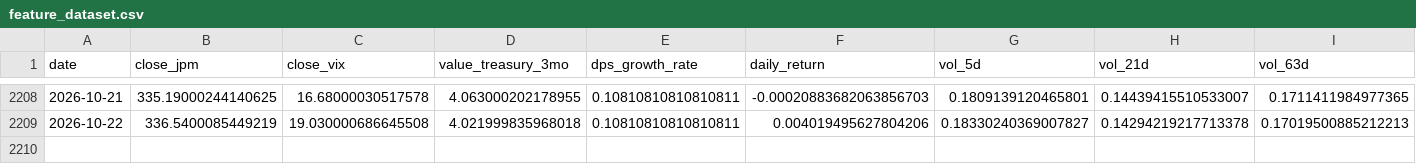
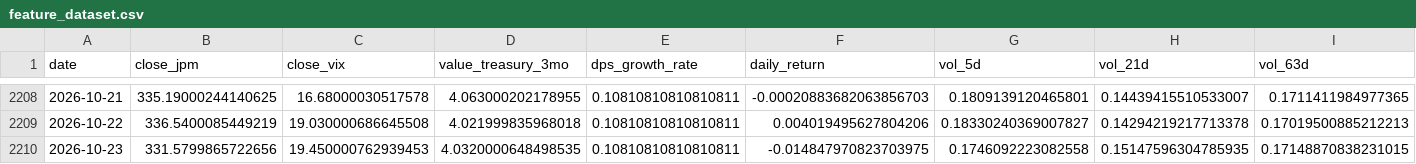
Before and after one commit to YjunCai/Chooser_Option_Pricing_Project, a CSV file: week2/data/feature_dataset.csv, drawn as a sheet; only a part is shown, gaps mark what is left out; rows hold the shown columns only; the diff names each change by its address in the sheet, - before the commit and + after, or states it on an @@ line.

```diff
--- a/week2/data/feature_dataset.csv
+++ b/week2/data/feature_dataset.csv
+row 2210: 2026-10-23 | 331.5799865722656 | 19.450000762939453 | 4.0320000648498535 | 0.10810810810810811 | -0.014847970823703975 | 0.1746092223082558 | 0.15147596304785935 | 0.17148870838231015
```
